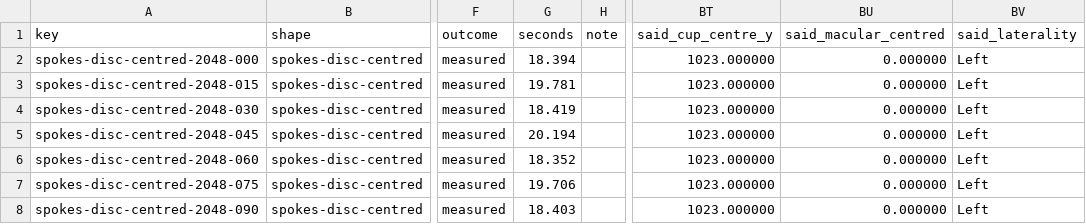
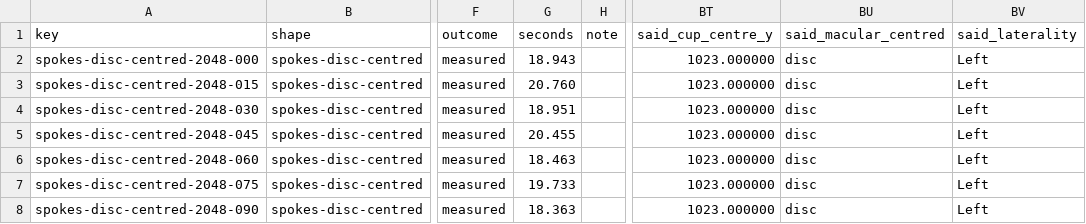
Before and after one commit to staskh/fundus-atlas, a CSV file: results/biomarker-synthetic/automorphalyzer/spokes-disc-centred.csv, drawn as a sheet; only a part is shown, gaps mark what is left out; the diff names each change by its address in the sheet, - before the commit and + after, or states it on an @@ line.

```diff
--- a/results/biomarker-synthetic/automorphalyzer/spokes-disc-centred.csv
+++ b/results/biomarker-synthetic/automorphalyzer/spokes-disc-centred.csv
-G2 (seconds): 18.394
+G2 (seconds): 18.943
-BU2:BU8 (said_macular_centred): 0.000000
+BU2:BU8 (said_macular_centred): disc
-G3 (seconds): 19.781
+G3 (seconds): 20.760
-G4 (seconds): 18.419
+G4 (seconds): 18.951
-G5 (seconds): 20.194
+G5 (seconds): 20.455
-G6 (seconds): 18.352
+G6 (seconds): 18.463
-G7 (seconds): 19.706
+G7 (seconds): 19.733
-G8 (seconds): 18.403
+G8 (seconds): 18.363
```
Also changed, not shown: data/synthetic/av/ground_truth.csv, data/synthetic/av/ground_truth_kind.csv, 52 other files.
